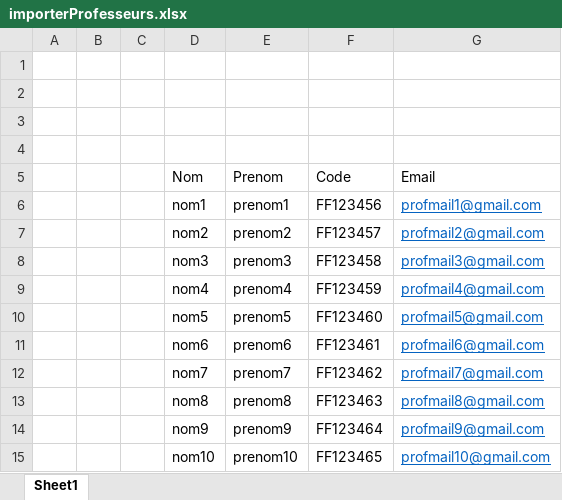
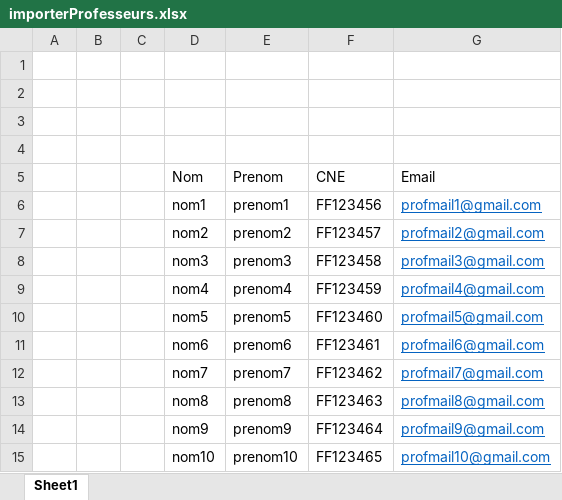
Before and after one commit to TazribineHassan/GestionDesAbsencesMigration, an Excel workbook: GestionDesAbsencesMigration/Excel files/importerProfesseurs.xlsx, sheet Sheet1, drawn as a sheet; values as stored, in another font and other column widths than the file's, no borders; the diff names each change by its address in the sheet, - before the commit and + after, or states it on an @@ line.

```diff
--- a/GestionDesAbsencesMigration/Excel files/importerProfesseurs.xlsx (sheet Sheet1)
+++ b/GestionDesAbsencesMigration/Excel files/importerProfesseurs.xlsx (sheet Sheet1)
-F5: Code
+F5: CNE
```
Also changed, not shown: 35 other files.
